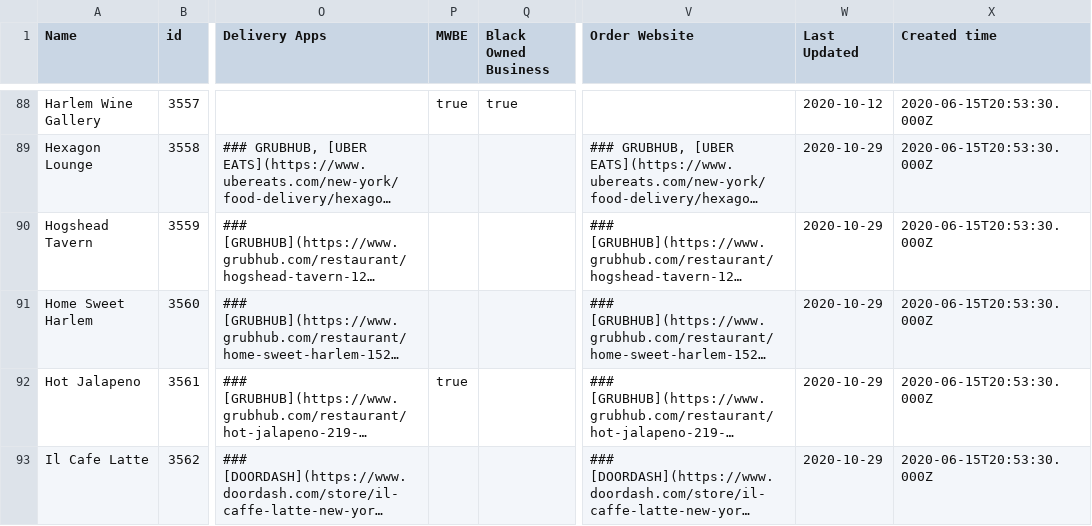
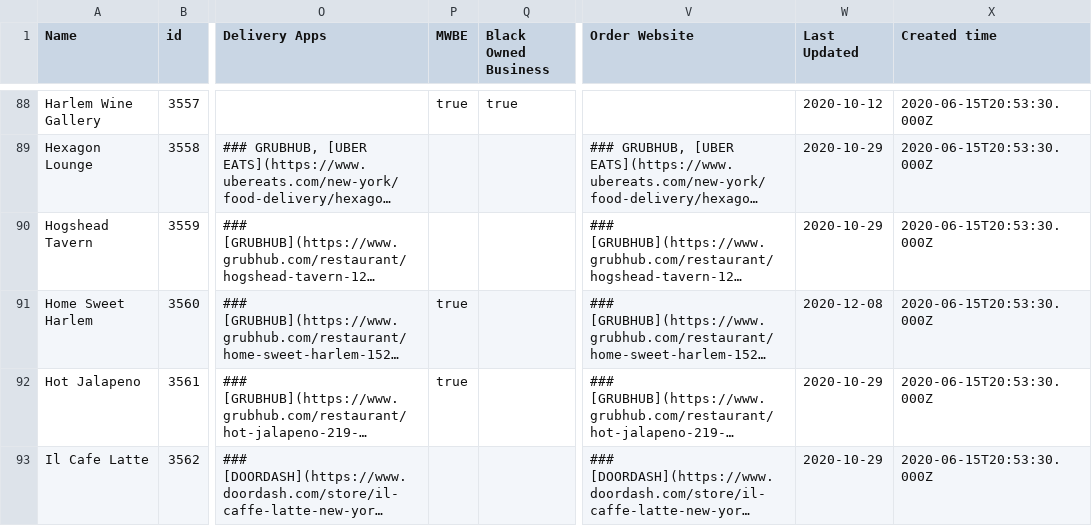
Before and after one commit to zhik/whos-open-uptowngrandcentral, a CSV file: data/rows.csv, drawn as a sheet; only a part is shown, gaps mark what is left out; long unchanged cells end in …; the diff names each change by its address in the sheet, - before the commit and + after, or states it on an @@ line.

Commit message:
Update rows.csv

```diff
--- a/data/rows.csv
+++ b/data/rows.csv
-P91 (MWBE): (empty)
+P91 (MWBE): true
-W91 (Last Updated): 2020-10-29
+W91 (Last Updated): 2020-12-08
```
